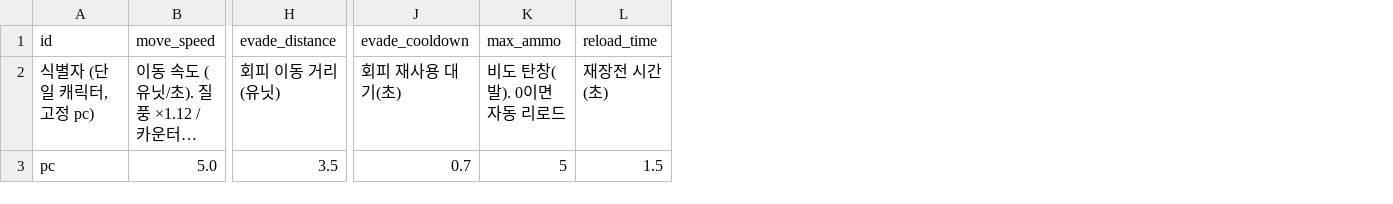
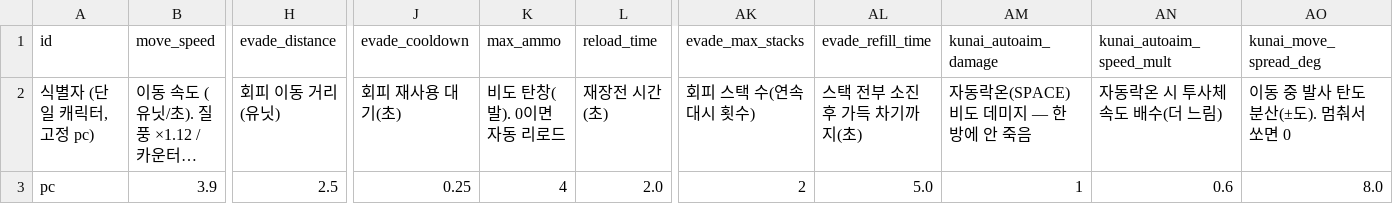
Before and after one commit to KIMDAHOON-PANGPANG/ProjectFBDC, a CSV file: data/pc.csv, drawn as a sheet; only a part is shown, gaps mark what is left out; long unchanged cells end in …; the diff covers the shown part only; the diff names each change by its address in the sheet, - before the commit and + after, or states it on an @@ line.

```diff
--- a/data/pc.csv
+++ b/data/pc.csv
+column AK (evade_max_stacks), rows 2-3: 회피 스택 수(연속 대시 횟수) | 2
+column AL (evade_refill_time), rows 2-3: 스택 전부 소진 후 가득 차기까지(초) | 5.0
+column AM (kunai_autoaim_damage), rows 2-3: 자동락온(SPACE) 비도 데미지 — 한 방에 안 죽음 | 1
+column AN (kunai_autoaim_speed_mult), rows 2-3: 자동락온 시 투사체 속도 배수(더 느림) | 0.6
+column AO (kunai_move_spread_deg), rows 2-3: 이동 중 발사 탄도 분산(±도). 멈춰서 쏘면 0 | 8.0
-B3 (move_speed): 5.0
+B3 (move_speed): 3.9
-H3 (evade_distance): 3.5
+H3 (evade_distance): 2.5
-J3 (evade_cooldown): 0.7
+J3 (evade_cooldown): 0.25
-K3 (max_ammo): 5
+K3 (max_ammo): 4
-L3 (reload_time): 1.5
+L3 (reload_time): 2.0
```
Also changed, not shown: 13 edited cells elsewhere in this file, data/enemy.csv, 21 other files.
